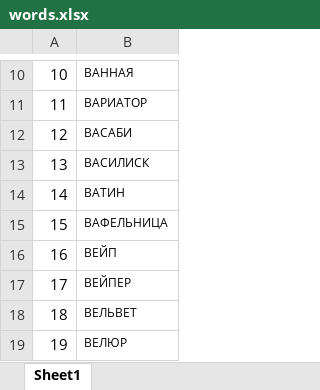
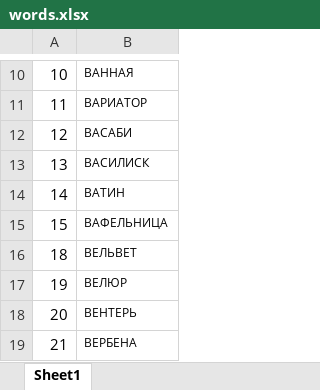
Before and after one commit to AidarZhumekenov/NLP-labs, an Excel workbook: words.xlsx, sheet Sheet1, drawn as a sheet; only a part is shown, gaps mark what is left out; the shorter side is filled out with more unchanged rows; values as stored, in another font and other column widths than the file's, no borders; the diff names each change by its address in the sheet, - before the commit and + after, or states it on an @@ line.

```diff
--- a/words.xlsx (sheet Sheet1)
+++ b/words.xlsx (sheet Sheet1)
-row 16: 16 | ВЕЙП
-row 17: 17 | ВЕЙПЕР
```
Also changed, not shown: 3 other files.
